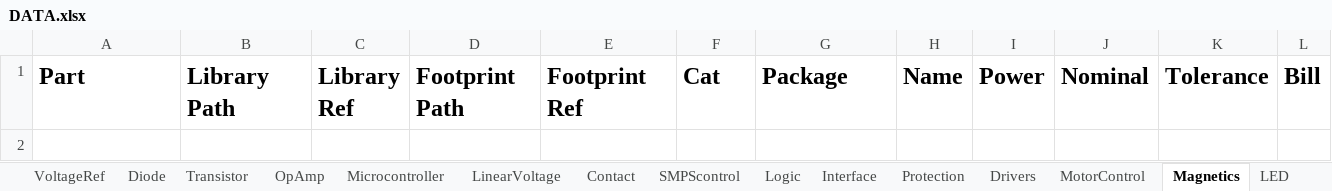
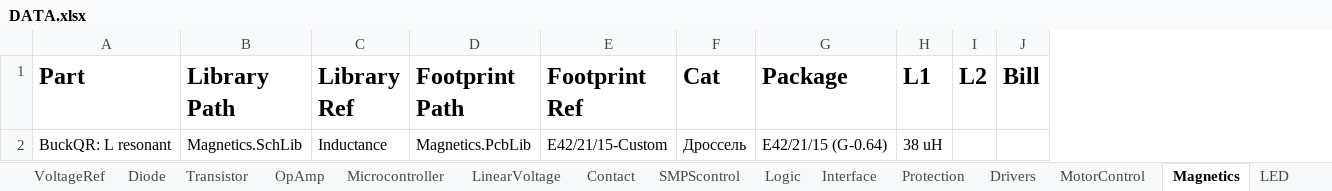
Before and after one commit to KirB523/LIB, an Excel workbook: DATA.xlsx, sheet Magnetics, drawn as a sheet; only a part is shown; values as stored, in another font and other column widths than the file's, no borders; removed rows and columns are numbered as before the commit, all else as after; rows hold the shown columns only; the diff names each change by its address in the sheet, - before the commit and + after, or states it on an @@ line.

Commit message:
Обновлены для BuckQR

```diff
--- a/DATA.xlsx (sheet Magnetics)
+++ b/DATA.xlsx (sheet Magnetics)
-column H (Name), empty
-column I (Power), empty
-column J (Nominal), empty
-column K (Tolerance), empty
+column H (L1), empty
+column I (L2), empty
+row 2: BuckQR: L resonant | Magnetics.SchLib | Inductance | Magnetics.PcbLib | E42/21/15-Custom | Дроссель | E42/21/15 (G-0.64) | 38 uH
```
Also changed, not shown: sheet Diode, sheet Contact, sheet Transistor, sheet Sensors, sheet Drivers, sheet OpAmp, 3 more sheets, other sheet tabs, 24 other files.
